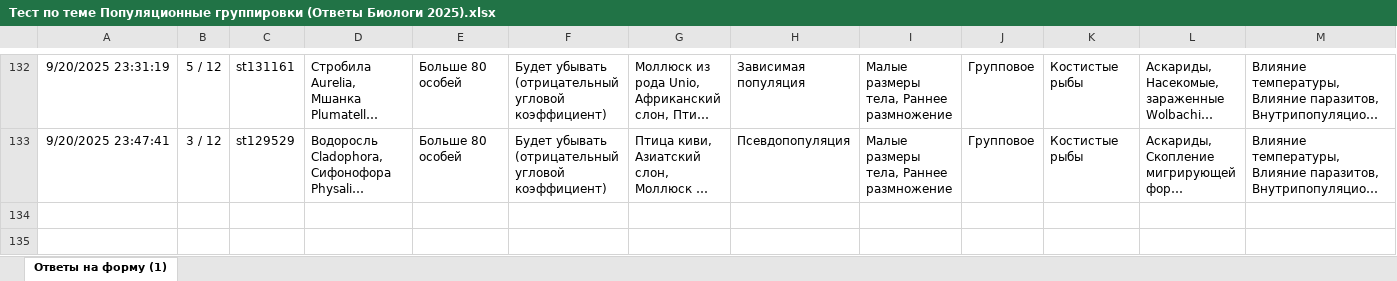
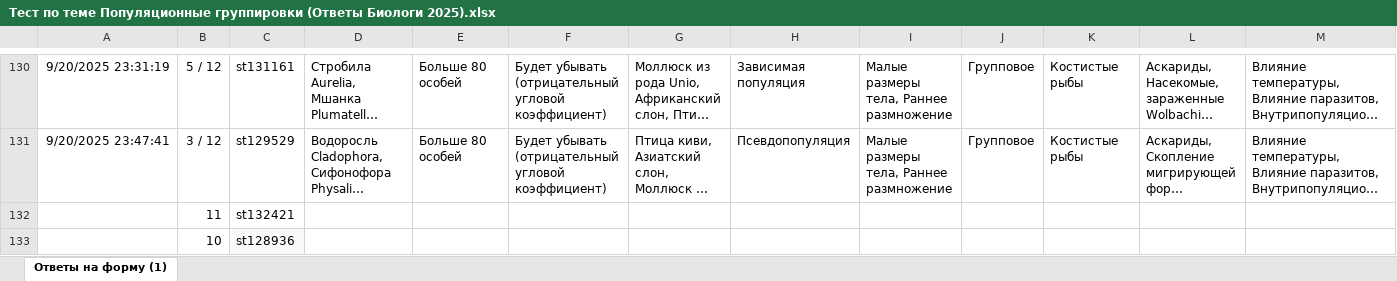
Before and after one commit to polydora/General-ecology, an Excel workbook: data/Тест по теме Популяционные группировки (Ответы Биологи 2025).xlsx, sheet Ответы на форму (1), drawn as a sheet; only a part is shown, gaps mark what is left out; long unchanged cells end in …; values as stored, in another font and other column widths than the file's, no borders; charts and pictures and table styles not drawn; rows hold the shown columns only; the diff covers the shown part only; the diff names each change by its address in the sheet, - before the commit and + after, or states it on an @@ line.

```diff
--- a/data/Тест по теме Популяционные группировки (Ответы Биологи 2025).xlsx (sheet Ответы на форму (1))
+++ b/data/Тест по теме Популяционные группировки (Ответы Биологи 2025).xlsx (sheet Ответы на форму (1))
+row 132:  | 11 | st132421
+row 133:  | 10 | st128936
```
Also changed, not shown: 1 added row and 2 removed rows elsewhere in this sheet, charts or pictures, data/Тест по теме Взаимоотношения организмов (Ответы Биологи 2025).xlsx, data/Тест по теме Динамика популяций (Ответы Биологи 2025).xlsx, 6 other files.
